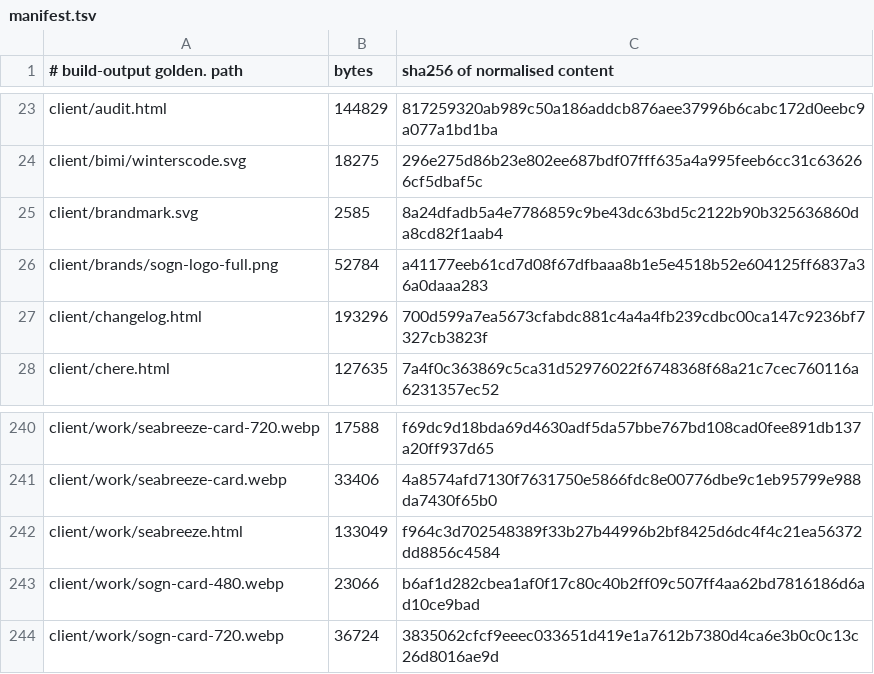
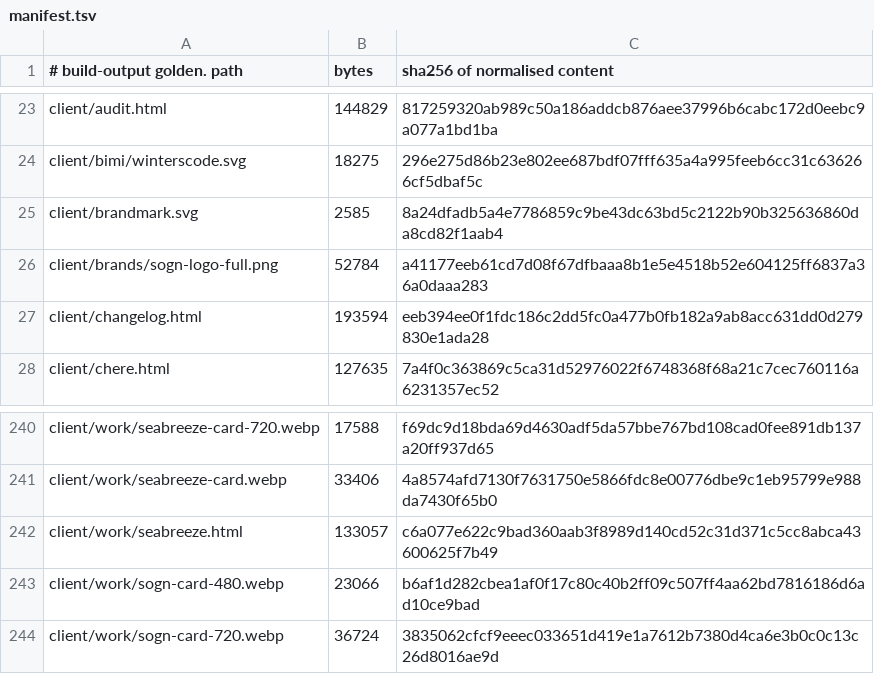
Before and after one commit to Preston2012/winterscode, a TSV file: .goldens/manifest.tsv, drawn as a sheet; only a part is shown, gaps mark what is left out; the diff covers the shown part only.

```diff
--- a/.goldens/manifest.tsv
+++ b/.goldens/manifest.tsv
@@ -26,3 +26,3 @@ client/brandmark.svg	2585	8a24dfadb5a4e7786859c9be43dc63bd5c2122b90b325636860da8
 client/brands/sogn-logo-full.png	52784	a41177eeb61cd7d08f67dfbaaa8b1e5e4518b52e604125ff6837a36a0daaa283
-client/changelog.html	193296	700d599a7ea5673cfabdc881c4a4a4fb239cdbc00ca147c9236bf7327cb3823f
+client/changelog.html	193594	eeb394ee0f1fdc186c2dd5fc0a477b0fb182a9ab8acc631dd0d279830e1ada28
 client/chere.html	127635	7a4f0c363869c5ca31d52976022f6748368f68a21c7cec760116a6231357ec52
@@ -241,3 +241,3 @@ client/work/seabreeze-card-720.webp	17588	f69dc9d18bda69d4630adf5da57bbe767bd108
 client/work/seabreeze-card.webp	33406	4a8574afd7130f7631750e5866fdc8e00776dbe9c1eb95799e988da7430f65b0
-client/work/seabreeze.html	133049	f964c3d702548389f33b27b44996b2bf8425d6dc4f4c21ea56372dd8856c4584
+client/work/seabreeze.html	133057	c6a077e622c9bad360aab3f8989d140cd52c31d371c5cc8abca43600625f7b49
 client/work/sogn-card-480.webp	23066	b6af1d282cbea1af0f17c80c40b2ff09c507ff4aa62bd7816186d6ad10ce9bad
```
Also changed, not shown: 16 edited cells elsewhere in this file, 9 other files.
